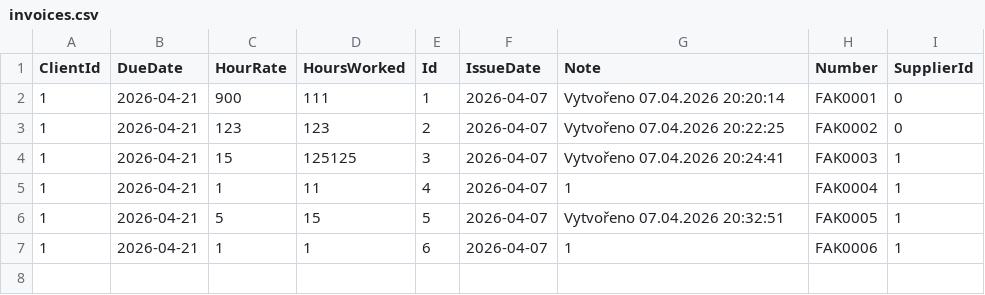
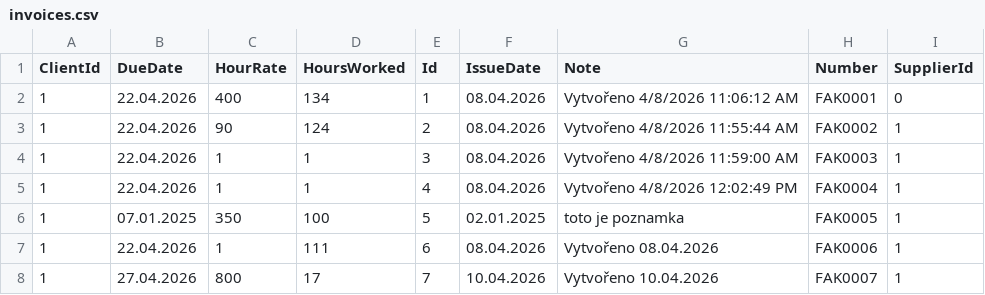
Before and after one commit to youthdee/invoicr-console-app, a CSV file: data/csv/invoices.csv, drawn as a sheet.

```diff
--- a/data/csv/invoices.csv
+++ b/data/csv/invoices.csv
@@ -1,7 +1,8 @@
 ClientId;DueDate;HourRate;HoursWorked;Id;IssueDate;Note;Number;SupplierId
-1;2026-04-21;900;111;1;2026-04-07;Vytvořeno 07.04.2026 20:20:14;FAK0001;0
-1;2026-04-21;123;123;2;2026-04-07;Vytvořeno 07.04.2026 20:22:25;FAK0002;0
-1;2026-04-21;15;125125;3;2026-04-07;Vytvořeno 07.04.2026 20:24:41;FAK0003;1
-1;2026-04-21;1;11;4;2026-04-07;1;FAK0004;1
-1;2026-04-21;5;15;5;2026-04-07;Vytvořeno 07.04.2026 20:32:51;FAK0005;1
-1;2026-04-21;1;1;6;2026-04-07;1;FAK0006;1
+1;22.04.2026;400;134;1;08.04.2026;Vytvořeno 4/8/2026 11:06:12 AM;FAK0001;0
+1;22.04.2026;90;124;2;08.04.2026;Vytvořeno 4/8/2026 11:55:44 AM;FAK0002;1
+1;22.04.2026;1;1;3;08.04.2026;Vytvořeno 4/8/2026 11:59:00 AM;FAK0003;1
+1;22.04.2026;1;1;4;08.04.2026;Vytvořeno 4/8/2026 12:02:49 PM;FAK0004;1
+1;07.01.2025;350;100;5;02.01.2025;toto je poznamka;FAK0005;1
+1;22.04.2026;1;111;6;08.04.2026;Vytvořeno 08.04.2026;FAK0006;1
+1;27.04.2026;800;17;7;10.04.2026;Vytvořeno 10.04.2026;FAK0007;1
```
Also changed, not shown: 6 other files.
